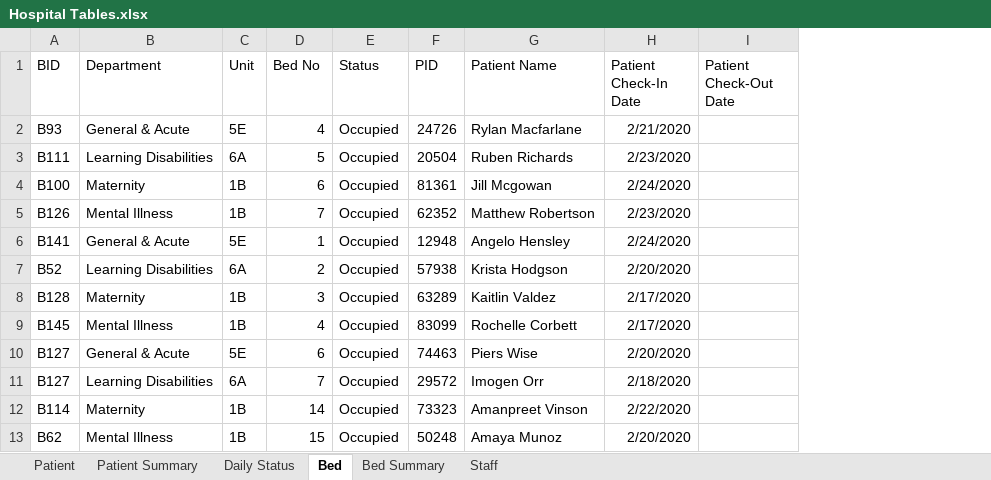
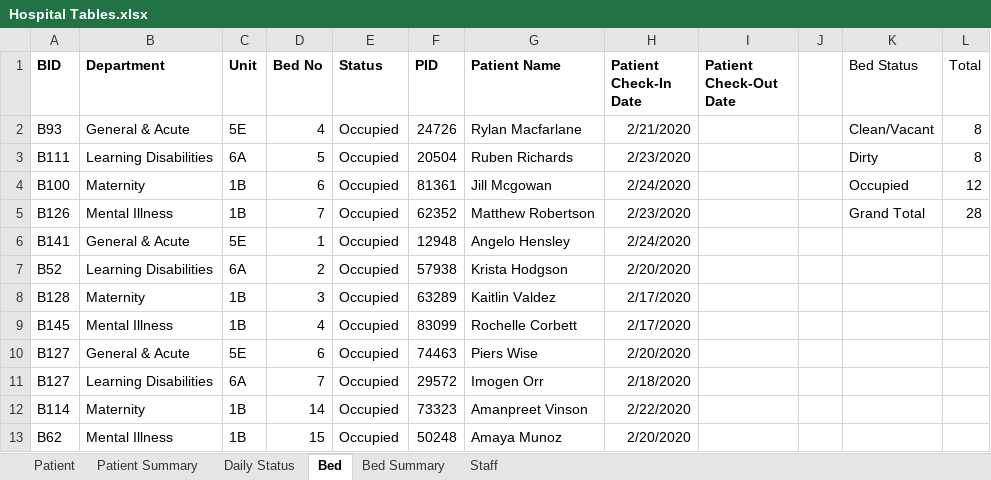
Before and after one commit to padmanabhan-r/iat-814-project, an Excel workbook: Hospital Tables.xlsx, sheet Bed, drawn as a sheet; only a part is shown; values as stored, in another font and other column widths than the file's, no borders; the diff names each change by its address in the sheet, - before the commit and + after, or states it on an @@ line.

Commit message:
update

```diff
--- a/Hospital Tables.xlsx (sheet Bed)
+++ b/Hospital Tables.xlsx (sheet Bed)
+column J, empty
+column K (Bed Status), rows 2-5: Clean/Vacant | Dirty | Occupied | Grand Total
+column L (Total), rows 2-5: 8 | 8 | 12 | 28
-A1:I1 bold: off
+A1:I1 bold: on
```
Also changed, not shown: sheet Patient, sheet Staff, sheet Daily Status.
